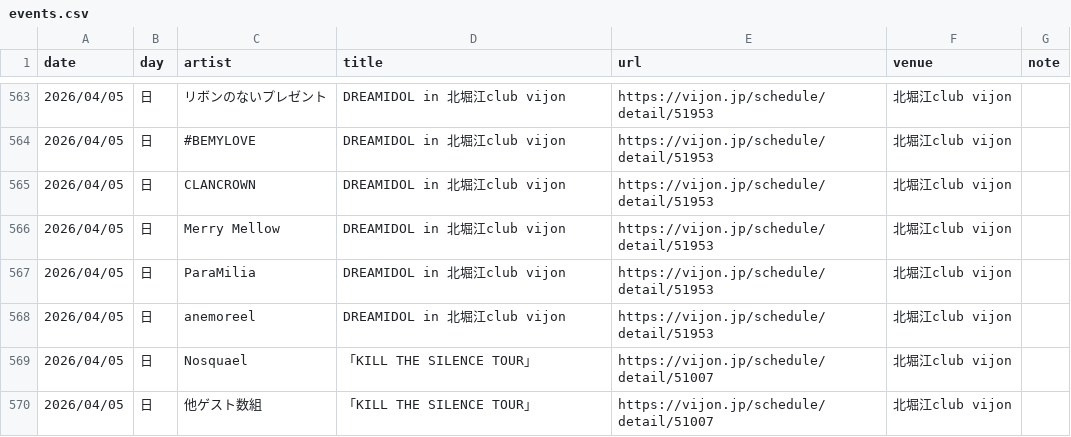
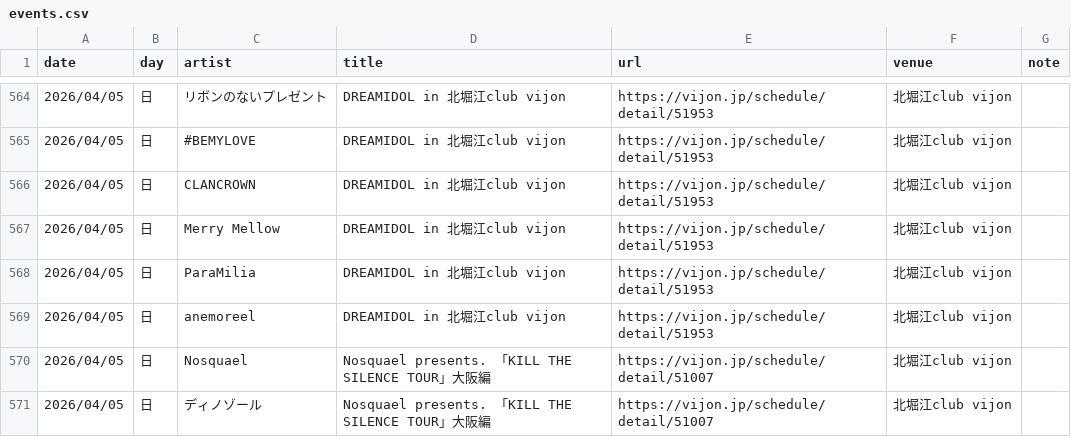
Before and after one commit to yoshitaka-ishizu/livesearch, a CSV file: backend/data/events.csv, drawn as a sheet; only a part is shown, gaps mark what is left out; the diff covers the shown part only.

```diff
--- a/backend/data/events.csv
+++ b/backend/data/events.csv
@@ -568,3 +569,3 @@ date,day,artist,title,url,venue,note
 2026/04/05,日,anemoreel,DREAMIDOL in 北堀江club vijon,https://vijon.jp/schedule/detail/51953,北堀江club vijon,
-2026/04/05,日,Nosquael,「KILL THE SILENCE TOUR」,https://vijon.jp/schedule/detail/51007,北堀江club vijon,
-2026/04/05,日,他ゲスト数組,「KILL THE SILENCE TOUR」,https://vijon.jp/schedule/detail/51007,北堀江club vijon,
+2026/04/05,日,Nosquael,Nosquael presents. 「KILL THE SILENCE TOUR」大阪編,https://vijon.jp/schedule/detail/51007,北堀江club vijon,
+2026/04/05,日,ディノゾール,Nosquael presents. 「KILL THE SILENCE TOUR」大阪編,https://vijon.jp/schedule/detail/51007,北堀江club vijon,
```
Also changed, not shown: 29 added rows, 1 moved row and 5 edited cells elsewhere in this file, 1 other file.
